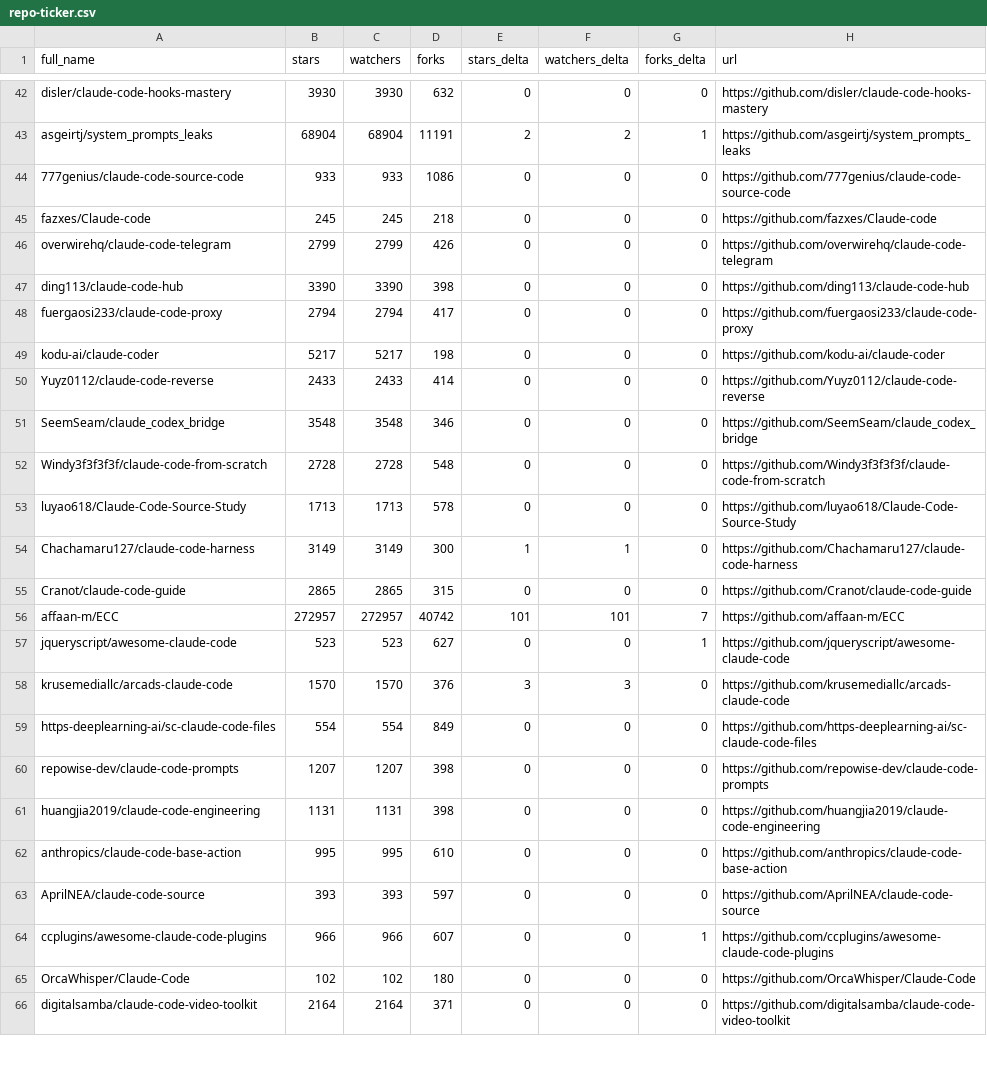
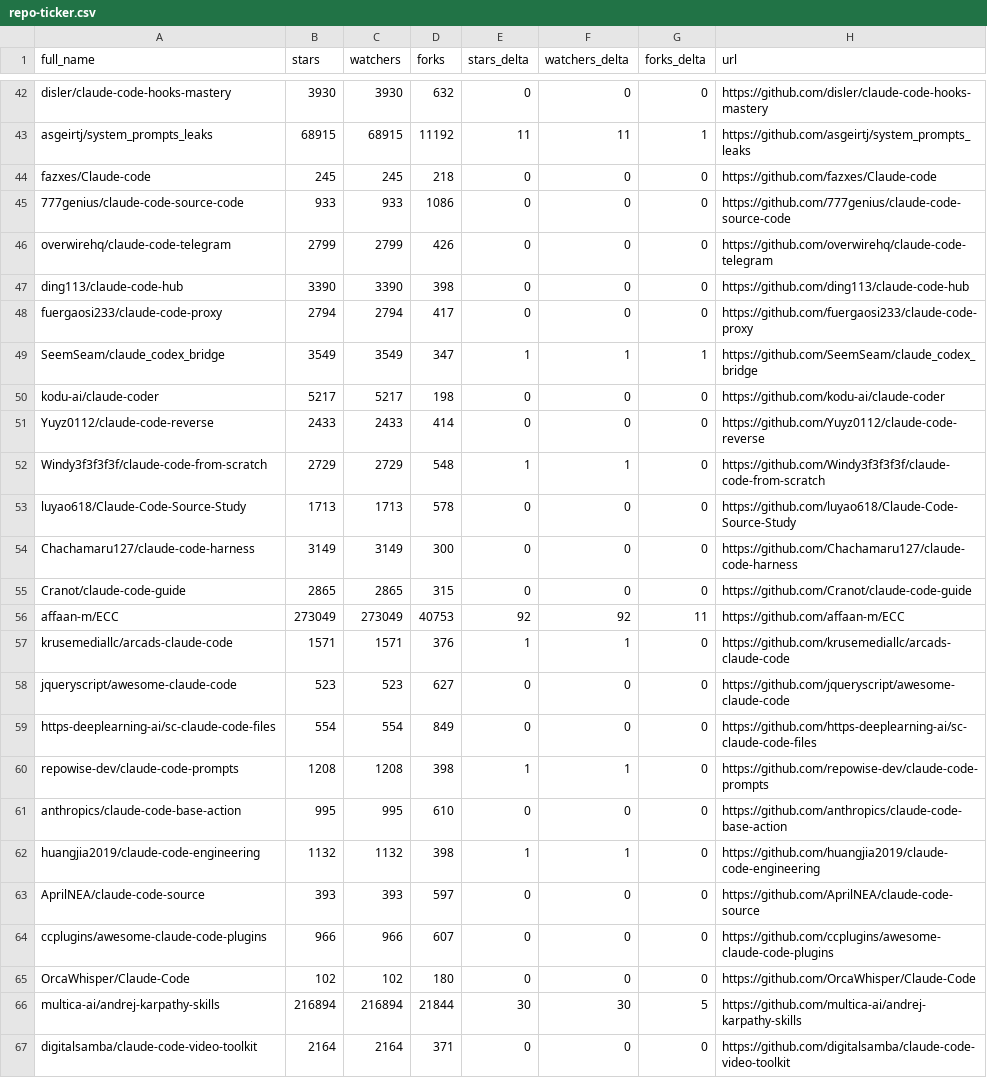
Before and after one commit to EdmondAraujo/awesome-claude-code, a CSV file: data/repo-ticker.csv, drawn as a sheet; only a part is shown, gaps mark what is left out; removed rows and columns are numbered as before the commit, all else as after; the diff covers the shown part only; the diff names each change by its address in the sheet, - before the commit and + after, or states it on an @@ line.

```diff
--- a/data/repo-ticker.csv
+++ b/data/repo-ticker.csv
-B43 (stars): 68904
+B43 (stars): 68915
-C43 (watchers): 68904
+C43 (watchers): 68915
-D43 (forks): 11191
+D43 (forks): 11192
-E43 (stars_delta): 2
+E43 (stars_delta): 11
-F43 (watchers_delta): 2
+F43 (watchers_delta): 11
@@ row 45 moved to row 44: fazxes/Claude-code @@
+row 49: SeemSeam/claude_codex_bridge | 3549 | 3549 | 347 | 1 | 1 | 1 | https://github.com/SeemSeam/claude_codex_bridge
-row 51: SeemSeam/claude_codex_bridge | 3548 | 3548 | 346 | 0 | 0 | 0 | https://github.com/SeemSeam/claude_codex_bridge
-B52 (stars): 2728
+B52 (stars): 2729
-C52 (watchers): 2728
+C52 (watchers): 2729
-E52 (stars_delta): 0
+E52 (stars_delta): 1
-F52 (watchers_delta): 0
+F52 (watchers_delta): 1
-E54 (stars_delta): 1
+E54 (stars_delta): 0
-F54 (watchers_delta): 1
+F54 (watchers_delta): 0
-B56 (stars): 272957
+B56 (stars): 273049
-C56 (watchers): 272957
+C56 (watchers): 273049
-D56 (forks): 40742
+D56 (forks): 40753
-E56 (stars_delta): 101
+E56 (stars_delta): 92
-F56 (watchers_delta): 101
+F56 (watchers_delta): 92
-G56 (forks_delta): 7
+G56 (forks_delta): 11
+row 57: krusemediallc/arcads-claude-code | 1571 | 1571 | 376 | 1 | 1 | 0 | https://github.com/krusemediallc/arcads-claude-code
-G58 (forks_delta): 1
+G58 (forks_delta): 0
-row 58: krusemediallc/arcads-claude-code | 1570 | 1570 | 376 | 3 | 3 | 0 | https://github.com/krusemediallc/arcads-claude-code
-B60 (stars): 1207
+B60 (stars): 1208
-C60 (watchers): 1207
+C60 (watchers): 1208
-E60 (stars_delta): 0
+E60 (stars_delta): 1
-F60 (watchers_delta): 0
+F60 (watchers_delta): 1
-row 61: huangjia2019/claude-code-engineering | 1131 | 1131 | 398 | 0 | 0 | 0 | https://github.com/huangjia2019/claude-code-engineering
+row 62: huangjia2019/claude-code-engineering | 1132 | 1132 | 398 | 1 | 1 | 0 | https://github.com/huangjia2019/claude-code-engineering
-G64 (forks_delta): 1
+G64 (forks_delta): 0
+row 66: multica-ai/andrej-karpathy-skills | 216894 | 216894 | 21844 | 30 | 30 | 5 | https://github.com/multica-ai/andrej-karpathy-skills
```
Also changed, not shown: 1 added row, 2 removed rows, 5 moved rows and 88 edited cells elsewhere in this file, 2 other files.
